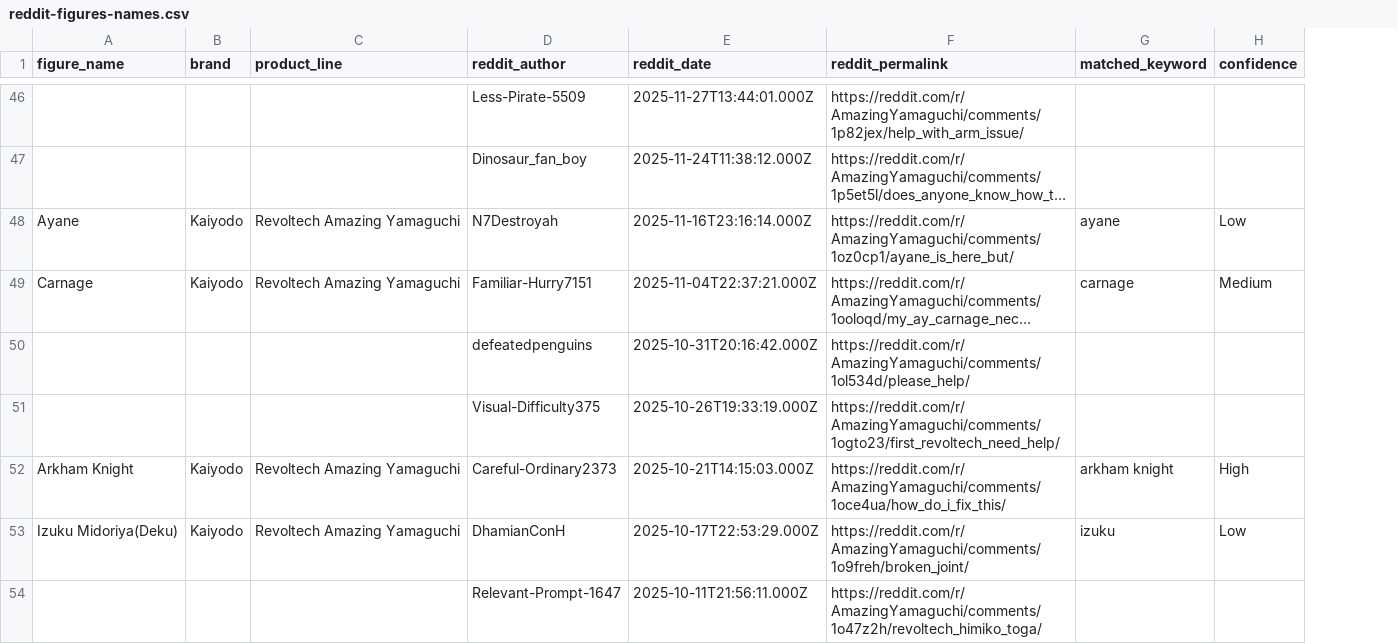
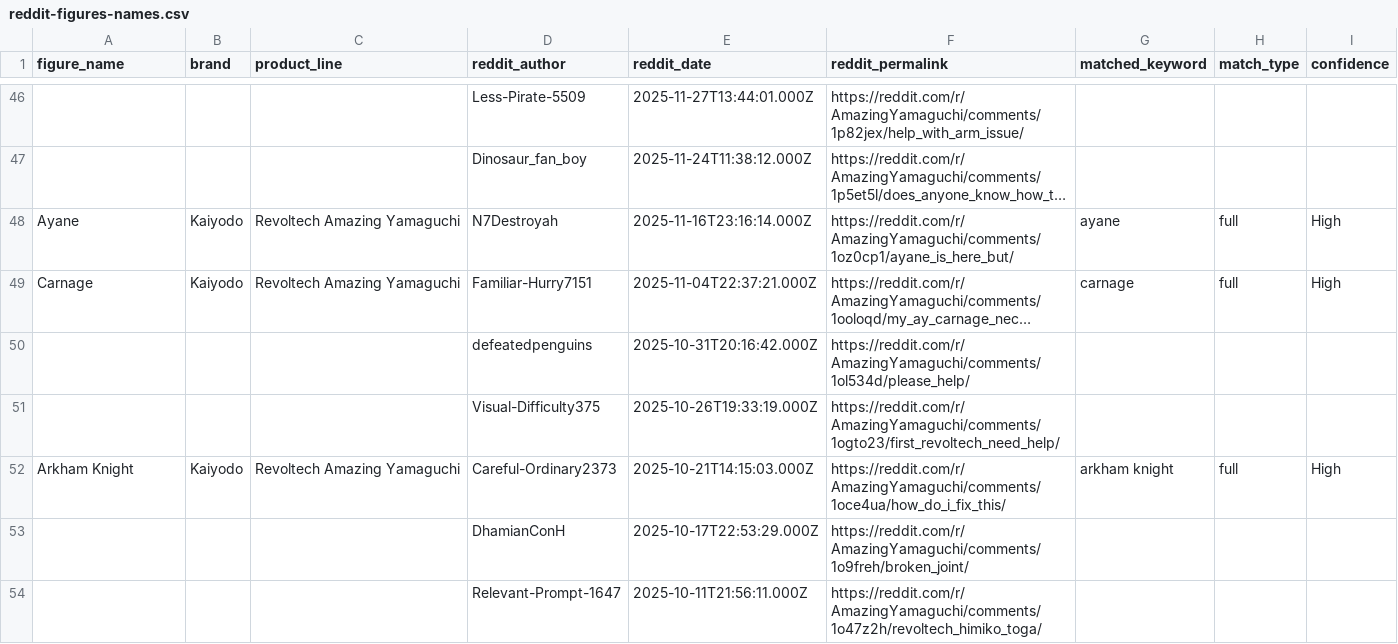
Before and after one commit to robsalsa/WebScraper-JavaScript, a CSV file: csv-to-sql/name_out_file/reddit-figures-names.csv, drawn as a sheet; only a part is shown, gaps mark what is left out; long unchanged cells end in …; removed rows and columns are numbered as before the commit, all else as after; the diff covers the shown part only; the diff names each change by its address in the sheet, - before the commit and + after, or states it on an @@ line.

```diff
--- a/csv-to-sql/name_out_file/reddit-figures-names.csv
+++ b/csv-to-sql/name_out_file/reddit-figures-names.csv
+column H (match_type), rows 48-52: full | full |  |  | full
-I48 (confidence): Low
+I48 (confidence): High
-I49 (confidence): Medium
+I49 (confidence): High
-row 53: Izuku Midoriya(Deku) | Kaiyodo | Revoltech Amazing Yamaguchi | DhamianConH | 2025-10-17T22:53:29.000Z | https://reddit.com/r/AmazingYamaguchi/comments/1o9freh/broken_joint/ | izuku | Low
+row 53:  |  |  | DhamianConH | 2025-10-17T22:53:29.000Z | https://reddit.com/r/AmazingYamaguchi/comments/1o9freh/broken_joint/
```
Also changed, not shown: 13 added rows, 13 removed rows and 30 edited cells elsewhere in this file.
